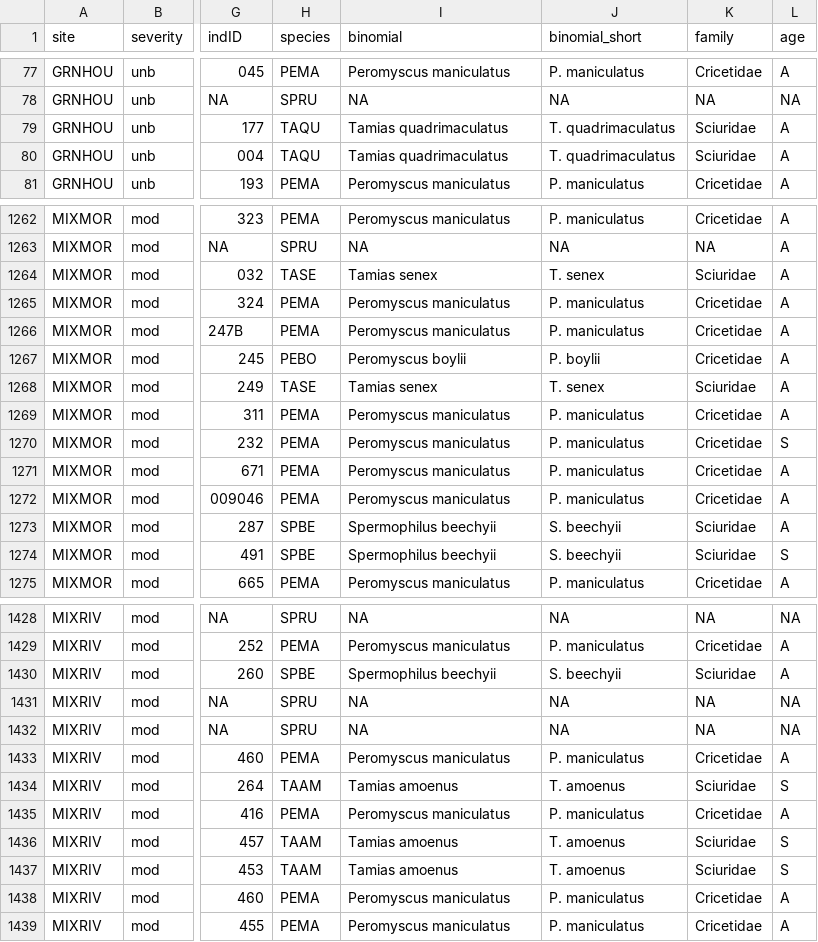
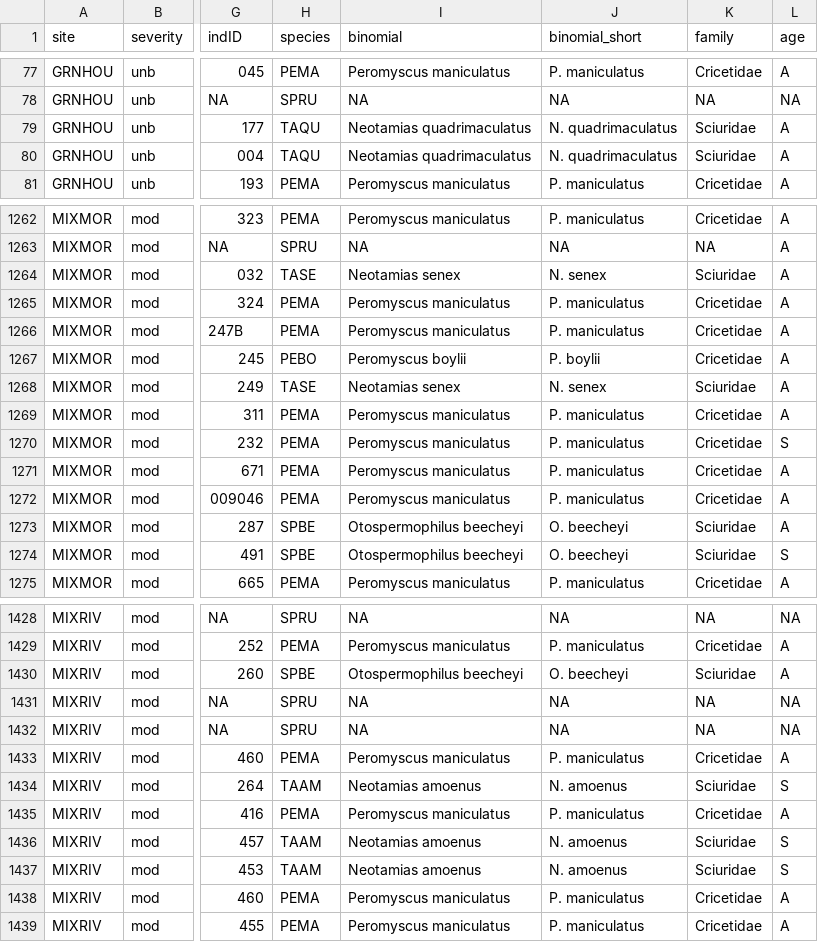
Before and after one commit to katekathrynkat/smammunity, a CSV file: data/full_data.csv, drawn as a sheet; only a part is shown, gaps mark what is left out; the diff covers the shown part only; the diff names each change by its address in the sheet, - before the commit and + after, or states it on an @@ line.

```diff
--- a/data/full_data.csv
+++ b/data/full_data.csv
-I79:I80 (binomial): Tamias quadrimaculatus
+I79:I80 (binomial): Neotamias quadrimaculatus
-J79:J80 (binomial_short): T. quadrimaculatus
+J79:J80 (binomial_short): N. quadrimaculatus
-I1264 (binomial): Tamias senex
+I1264 (binomial): Neotamias senex
-J1264 (binomial_short): T. senex
+J1264 (binomial_short): N. senex
-I1268 (binomial): Tamias senex
+I1268 (binomial): Neotamias senex
-J1268 (binomial_short): T. senex
+J1268 (binomial_short): N. senex
-I1273:I1274 (binomial): Spermophilus beechyii
+I1273:I1274 (binomial): Otospermophilus beecheyi
-J1273:J1274 (binomial_short): S. beechyii
+J1273:J1274 (binomial_short): O. beecheyi
-I1430 (binomial): Spermophilus beechyii
+I1430 (binomial): Otospermophilus beecheyi
-J1430 (binomial_short): S. beechyii
+J1430 (binomial_short): O. beecheyi
-I1434 (binomial): Tamias amoenus
+I1434 (binomial): Neotamias amoenus
-J1434 (binomial_short): T. amoenus
+J1434 (binomial_short): N. amoenus
-I1436:I1437 (binomial): Tamias amoenus
+I1436:I1437 (binomial): Neotamias amoenus
-J1436:J1437 (binomial_short): T. amoenus
+J1436:J1437 (binomial_short): N. amoenus
```
Also changed, not shown: 148 edited cells elsewhere in this file, data/effort.csv, data/species_info.csv, 26 other files.
